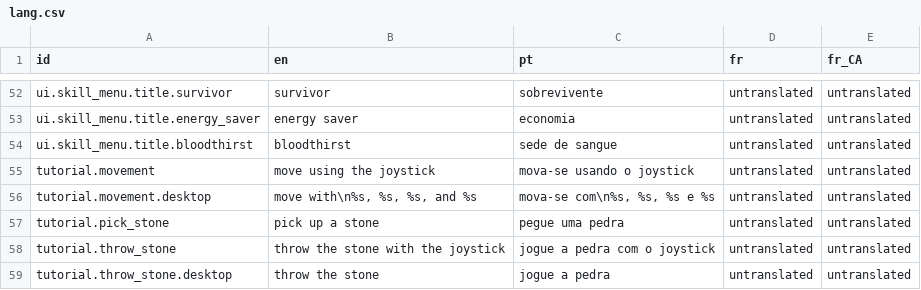
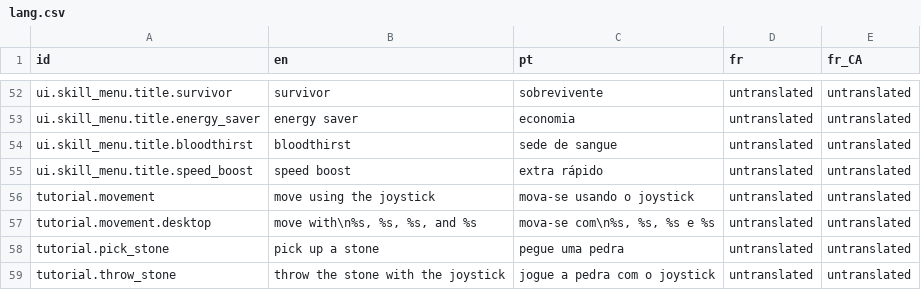
Before and after one commit to 12gauged/Carnivore, a CSV file: system/data/lang/lang.csv, drawn as a sheet; only a part is shown, gaps mark what is left out; the shorter side is filled out with more unchanged rows.

```diff
--- a/system/data/lang/lang.csv
+++ b/system/data/lang/lang.csv
@@ -54,2 +54,3 @@ ui.skill_menu.title.energy_saver,energy saver,economia,untranslated,untranslated
 ui.skill_menu.title.bloodthirst,bloodthirst,sede de sangue,untranslated,untranslated
+ui.skill_menu.title.speed_boost,speed boost,extra rápido,untranslated,untranslated
 tutorial.movement,move using the joystick,mova-se usando o joystick,untranslated,untranslated
```
Also changed, not shown: 13 other files.
